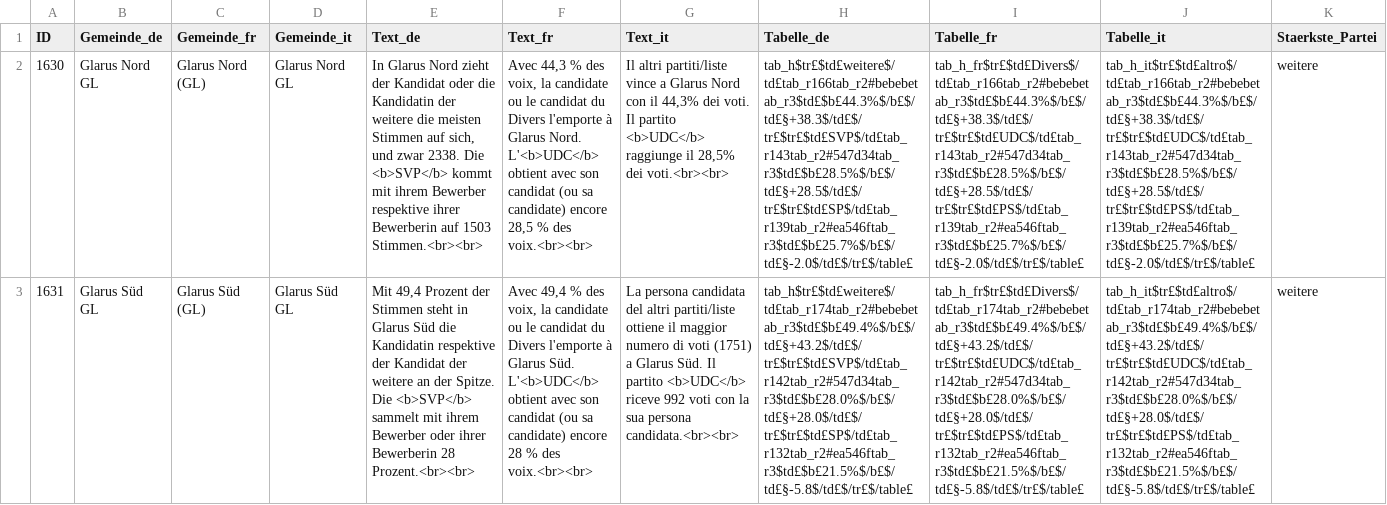
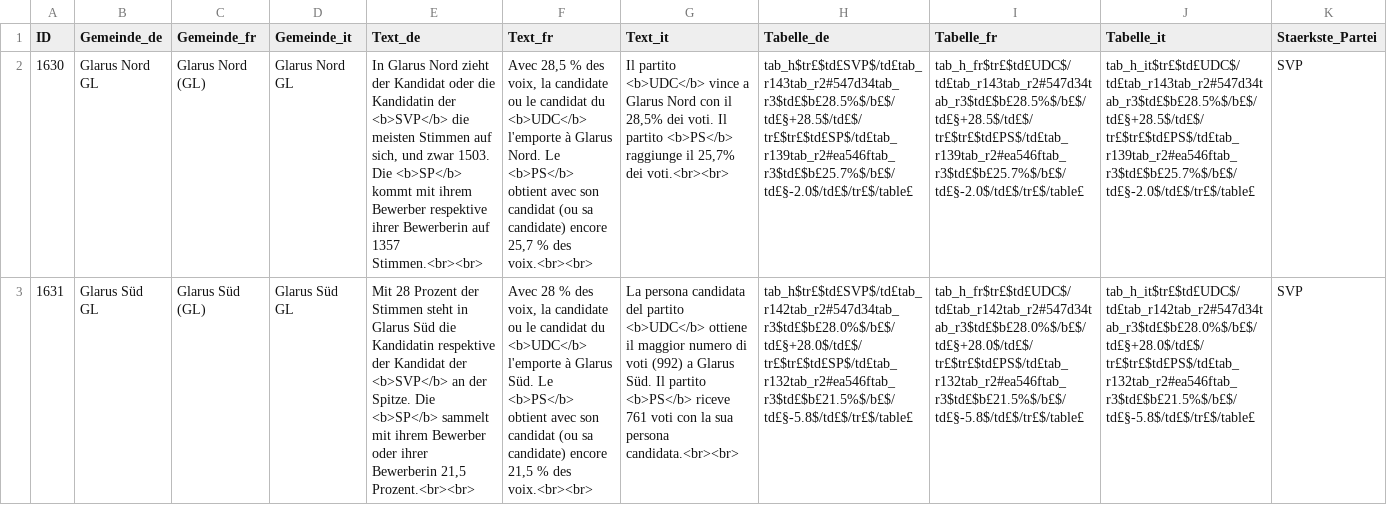
Before and after one commit to awp-finanznachrichten/sda_eidgenoessische_wahlen_datafeed, a CSV file: Output_Cantons/nationalrat_ergebnisse_gemeinden_GL.csv, drawn as a sheet; only a part is shown; the diff covers the shown part only; the diff names each change by its address in the sheet, - before the commit and + after, or states it on an @@ line.

```diff
--- a/Output_Cantons/nationalrat_ergebnisse_gemeinden_GL.csv
+++ b/Output_Cantons/nationalrat_ergebnisse_gemeinden_GL.csv
-E2 (Text_de): …Kandidatin der weitere die meisten Stimmen auf sich, und zwar 2338. Die <b>SVP</b> kommt mit ihrem Bewerber respektive ihrer Bewerberin auf 1503 Stimmen.<br><br>
+E2 (Text_de): …Kandidatin der <b>SVP</b> die meisten Stimmen auf sich, und zwar 1503. Die <b>SP</b> kommt mit ihrem Bewerber respektive ihrer Bewerberin auf 1357 Stimmen.<br><br>
-F2 (Text_fr): Avec 44,3 % des voix, la candidate ou le candidat du Divers l'emporte à Glarus Nord. L'<b>UDC</b> obtient avec son candidat (ou sa candidate) encore 28,5 % des…
+F2 (Text_fr): Avec 28,5 % des voix, la candidate ou le candidat du <b>UDC</b> l'emporte à Glarus Nord. Le <b>PS</b> obtient avec son candidat (ou sa candidate) encore 25,7 % des…
-G2 (Text_it): Il altri partiti/liste vince a Glarus Nord con il 44,3% dei voti. Il partito <b>UDC</b> raggiunge il 28,5% dei voti.<br><br>
+G2 (Text_it): Il partito <b>UDC</b> vince a Glarus Nord con il 28,5% dei voti. Il partito <b>PS</b> raggiunge il 25,7% dei voti.<br><br>
-H2 (Tabelle_de): tab_h$tr£$td£weitere$/td£tab_r166tab_r2#bebebetab_r3$td£$b£44.3%$/b£$/td£§+38.3$/td£$/tr£$tr£$td£SVP$/td£tab_r143tab_r2#547d34tab_r3$td£$b£28.5%$/b£$/td£§+28.5$/td£$/tr£$tr£$td£SP$/td£tab_r139tab_r2#ea546ftab_r3$td£$b£25.7%$/b£$/td£§-2.0$/td£$/tr£$/table£
+H2 (Tabelle_de): tab_h$tr£$td£SVP$/td£tab_r143tab_r2#547d34tab_r3$td£$b£28.5%$/b£$/td£§+28.5$/td£$/tr£$tr£$td£SP$/td£tab_r139tab_r2#ea546ftab_r3$td£$b£25.7%$/b£$/td£§-2.0$/td£$/tr£$/table£
-I2 (Tabelle_fr): tab_h_fr$tr£$td£Divers$/td£tab_r166tab_r2#bebebetab_r3$td£$b£44.3%$/b£$/td£§+38.3$/td£$/tr£$tr£$td£UDC$/td£tab_r143tab_r2#547d34tab_r3$td£$b£28.5%$/b£$/td£§+28.5$/td£$/tr£$tr£$td£PS$/td£tab_r139tab_r2#ea546ftab_r3$td£$b£25.7%$/b£$/td£§-2.0$/td£$/tr£$/table£
+I2 (Tabelle_fr): tab_h_fr$tr£$td£UDC$/td£tab_r143tab_r2#547d34tab_r3$td£$b£28.5%$/b£$/td£§+28.5$/td£$/tr£$tr£$td£PS$/td£tab_r139tab_r2#ea546ftab_r3$td£$b£25.7%$/b£$/td£§-2.0$/td£$/tr£$/table£
-J2 (Tabelle_it): tab_h_it$tr£$td£altro$/td£tab_r166tab_r2#bebebetab_r3$td£$b£44.3%$/b£$/td£§+38.3$/td£$/tr£$tr£$td£UDC$/td£tab_r143tab_r2#547d34tab_r3$td£$b£28.5%$/b£$/td£§+28.5$/td£$/tr£$tr£$td£PS$/td£tab_r139tab_r2#ea546ftab_r3$td£$b£25.7%$/b£$/td£§-2.0$/td£$/tr£$/table£
+J2 (Tabelle_it): tab_h_it$tr£$td£UDC$/td£tab_r143tab_r2#547d34tab_r3$td£$b£28.5%$/b£$/td£§+28.5$/td£$/tr£$tr£$td£PS$/td£tab_r139tab_r2#ea546ftab_r3$td£$b£25.7%$/b£$/td£§-2.0$/td£$/tr£$/table£
-K2:K3 (Staerkste_Partei): weitere
+K2:K3 (Staerkste_Partei): SVP
-E3 (Text_de): Mit 49,4 Prozent der Stimmen steht in Glarus Süd die Kandidatin respektive der Kandidat der weitere an der Spitze. Die <b>SVP</b> sammelt mit ihrem Bewerber oder ihrer Bewerberin 28 Prozent.<br><br>
+E3 (Text_de): Mit 28 Prozent der Stimmen steht in Glarus Süd die Kandidatin respektive der Kandidat der <b>SVP</b> an der Spitze. Die <b>SP</b> sammelt mit ihrem Bewerber oder ihrer Bewerberin 21,5 Prozent.<br><br>
-F3 (Text_fr): Avec 49,4 % des voix, la candidate ou le candidat du Divers l'emporte à Glarus Süd. L'<b>UDC</b> obtient avec son candidat (ou sa candidate) encore 28 % des…
+F3 (Text_fr): Avec 28 % des voix, la candidate ou le candidat du <b>UDC</b> l'emporte à Glarus Süd. Le <b>PS</b> obtient avec son candidat (ou sa candidate) encore 21,5 % des…
-G3 (Text_it): …candidata del altri partiti/liste ottiene il maggior numero di voti (1751) a Glarus Süd. Il partito <b>UDC</b> riceve 992 voti con…
+G3 (Text_it): …candidata del partito <b>UDC</b> ottiene il maggior numero di voti (992) a Glarus Süd. Il partito <b>PS</b> riceve 761 voti con…
-H3 (Tabelle_de): tab_h$tr£$td£weitere$/td£tab_r174tab_r2#bebebetab_r3$td£$b£49.4%$/b£$/td£§+43.2$/td£$/tr£$tr£$td£SVP$/td£tab_r142tab_r2#547d34tab_r3$td£$b£28.0%$/b£$/td£§+28.0$/td£$/tr£$tr£$td£SP$/td£tab_r132tab_r2#ea546ftab_r3$td£$b£21.5%$/b£$/td£§-5.8$/td£$/tr£$/table£
+H3 (Tabelle_de): tab_h$tr£$td£SVP$/td£tab_r142tab_r2#547d34tab_r3$td£$b£28.0%$/b£$/td£§+28.0$/td£$/tr£$tr£$td£SP$/td£tab_r132tab_r2#ea546ftab_r3$td£$b£21.5%$/b£$/td£§-5.8$/td£$/tr£$/table£
-I3 (Tabelle_fr): tab_h_fr$tr£$td£Divers$/td£tab_r174tab_r2#bebebetab_r3$td£$b£49.4%$/b£$/td£§+43.2$/td£$/tr£$tr£$td£UDC$/td£tab_r142tab_r2#547d34tab_r3$td£$b£28.0%$/b£$/td£§+28.0$/td£$/tr£$tr£$td£PS$/td£tab_r132tab_r2#ea546ftab_r3$td£$b£21.5%$/b£$/td£§-5.8$/td£$/tr£$/table£
+I3 (Tabelle_fr): tab_h_fr$tr£$td£UDC$/td£tab_r142tab_r2#547d34tab_r3$td£$b£28.0%$/b£$/td£§+28.0$/td£$/tr£$tr£$td£PS$/td£tab_r132tab_r2#ea546ftab_r3$td£$b£21.5%$/b£$/td£§-5.8$/td£$/tr£$/table£
-J3 (Tabelle_it): tab_h_it$tr£$td£altro$/td£tab_r174tab_r2#bebebetab_r3$td£$b£49.4%$/b£$/td£§+43.2$/td£$/tr£$tr£$td£UDC$/td£tab_r142tab_r2#547d34tab_r3$td£$b£28.0%$/b£$/td£§+28.0$/td£$/tr£$tr£$td£PS$/td£tab_r132tab_r2#ea546ftab_r3$td£$b£21.5%$/b£$/td£§-5.8$/td£$/tr£$/table£
+J3 (Tabelle_it): tab_h_it$tr£$td£UDC$/td£tab_r142tab_r2#547d34tab_r3$td£$b£28.0%$/b£$/td£§+28.0$/td£$/tr£$tr£$td£PS$/td£tab_r132tab_r2#ea546ftab_r3$td£$b£21.5%$/b£$/td£§-5.8$/td£$/tr£$/table£
```
Also changed, not shown: 7 edited cells elsewhere in this file, Output_Cantons/nationalrat_ergebnisse_gemeinden_AI.csv, Output_Regions/nationalrat_ergebnisse_gemeinden_FM1_Today.csv, 15 other files.
